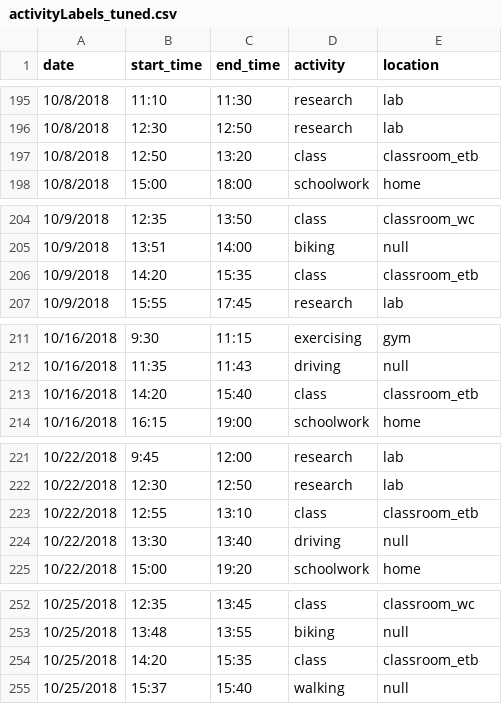
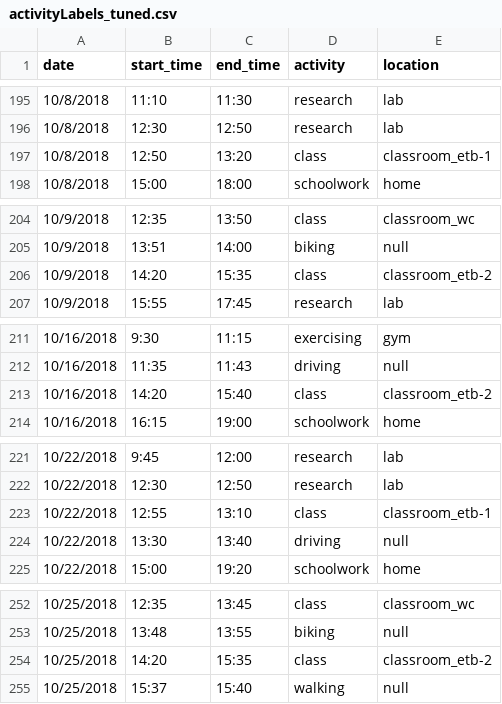
Before and after one commit to reesul/BleContextADL, a CSV file: Matlab/activityLabels_tuned.csv, drawn as a sheet; only a part is shown, gaps mark what is left out; the diff covers the shown part only.

```diff
--- a/Matlab/activityLabels_tuned.csv
+++ b/Matlab/activityLabels_tuned.csv
@@ -196,3 +196,3 @@ date,start_time,end_time,activity,location
 10/8/2018,12:30,12:50,research,lab
-10/8/2018,12:50,13:20,class,classroom_etb
+10/8/2018,12:50,13:20,class,classroom_etb-1
 10/8/2018,15:00,18:00,schoolwork,home
@@ -205,3 +205,3 @@ date,start_time,end_time,activity,location
 10/9/2018,13:51,14:00,biking,null
-10/9/2018,14:20,15:35,class,classroom_etb
+10/9/2018,14:20,15:35,class,classroom_etb-2
 10/9/2018,15:55,17:45,research,lab
@@ -212,3 +212,3 @@ date,start_time,end_time,activity,location
 10/16/2018,11:35,11:43,driving,null
-10/16/2018,14:20,15:40,class,classroom_etb
+10/16/2018,14:20,15:40,class,classroom_etb-2
 10/16/2018,16:15,19:00,schoolwork,home
@@ -222,3 +222,3 @@ date,start_time,end_time,activity,location
 10/22/2018,12:30,12:50,research,lab
-10/22/2018,12:55,13:10,class,classroom_etb
+10/22/2018,12:55,13:10,class,classroom_etb-1
 10/22/2018,13:30,13:40,driving,null
@@ -253,3 +253,3 @@ date,start_time,end_time,activity,location
 10/25/2018,13:48,13:55,biking,null
-10/25/2018,14:20,15:35,class,classroom_etb
+10/25/2018,14:20,15:35,class,classroom_etb-2
 10/25/2018,15:37,15:40,walking,null
```
Also changed, not shown: 10 edited cells elsewhere in this file, 23 other files.
